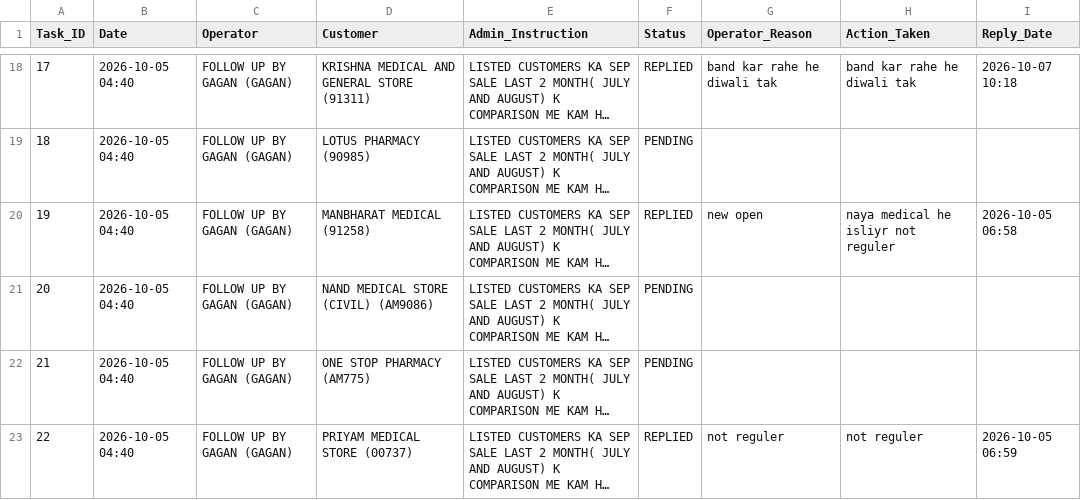
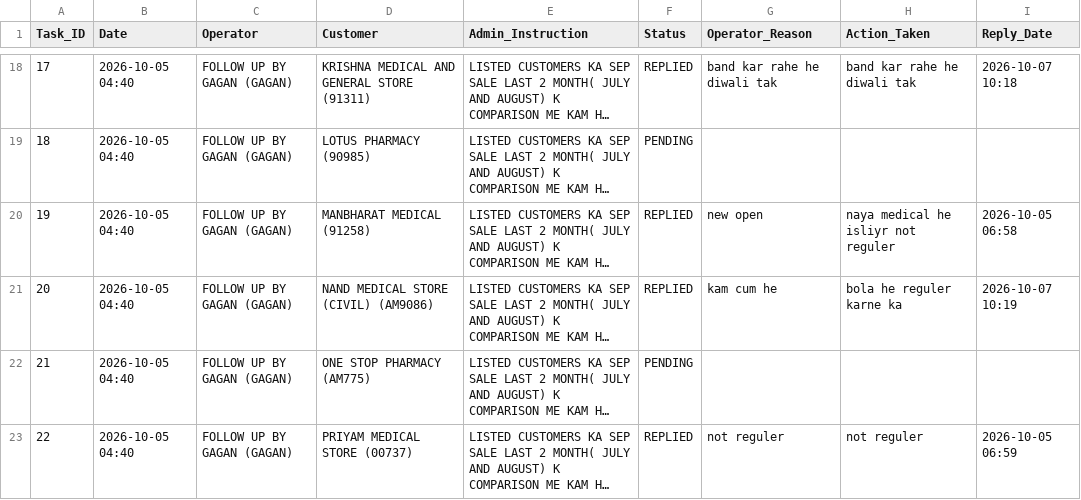
Before and after one commit to ravi26misra-a11y/sales-ai-app, a CSV file: task_actions.csv, drawn as a sheet; only a part is shown, gaps mark what is left out; long unchanged cells end in …; the diff names each change by its address in the sheet, - before the commit and + after, or states it on an @@ line.

Commit message:
Update task actions permanent sync

```diff
--- a/task_actions.csv
+++ b/task_actions.csv
-F21 (Status): PENDING
+F21 (Status): REPLIED
-G21 (Operator_Reason): (empty)
+G21 (Operator_Reason): kam cum he
-H21 (Action_Taken): (empty)
+H21 (Action_Taken): bola he reguler karne ka
-I21 (Reply_Date): (empty)
+I21 (Reply_Date): 2026-10-07 10:19
```
